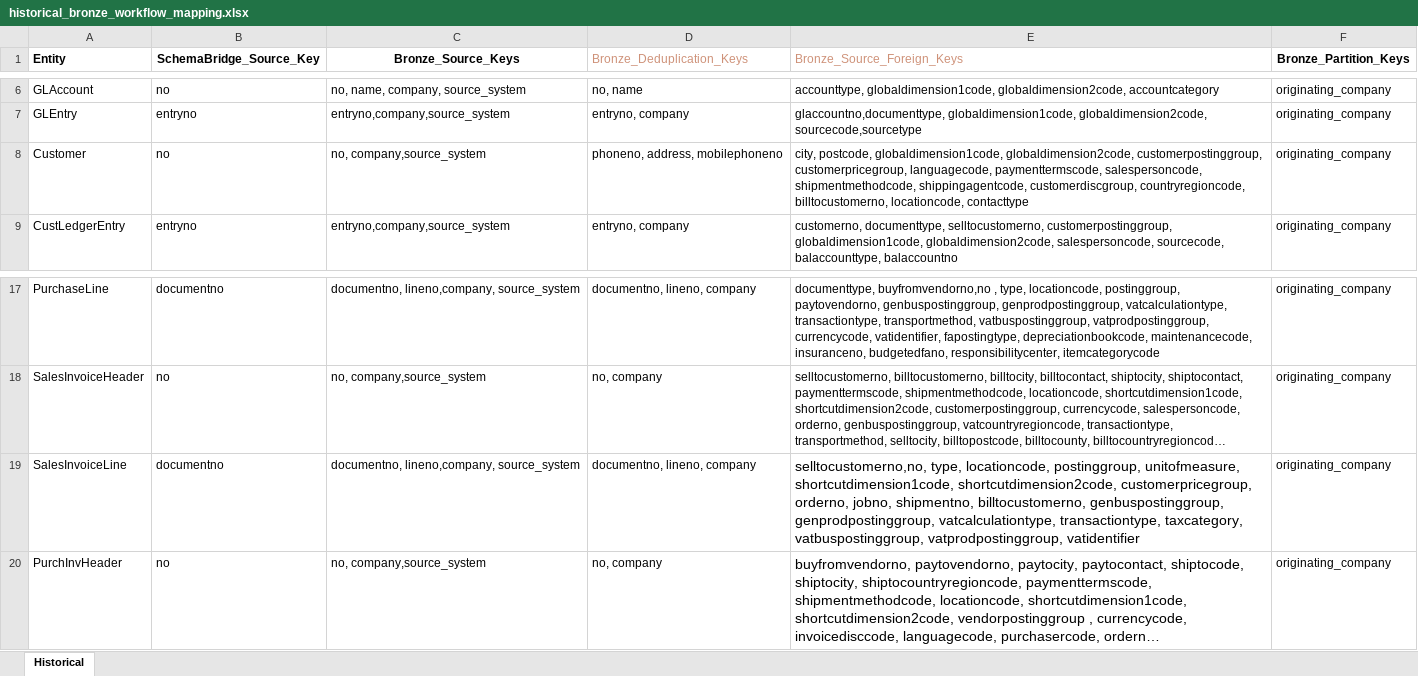
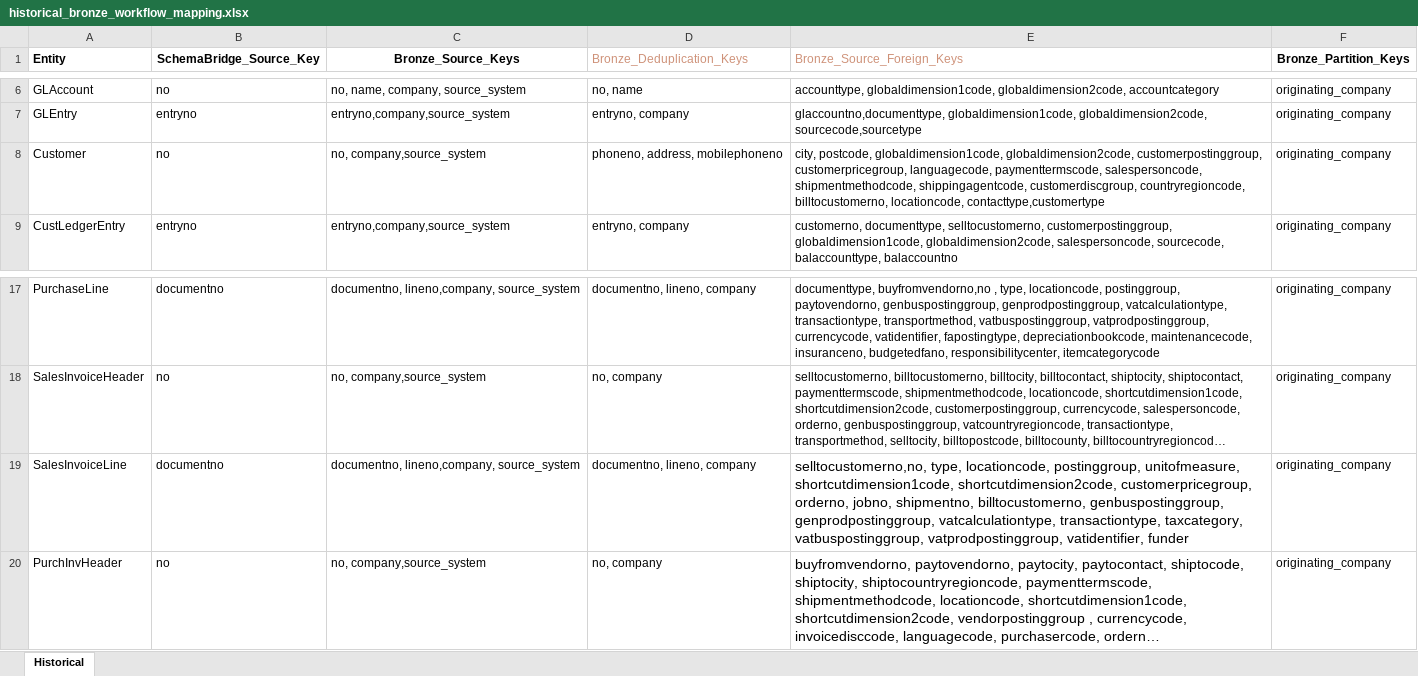
Before and after one commit to PeiXuCCG/Data-Warehouse, an Excel workbook: documentation/workflow/historical_bronze_workflow_mapping.xlsx, sheet Historical, drawn as a sheet; only a part is shown, gaps mark what is left out; long unchanged cells end in …; values as stored, in another font and other column widths than the file's, no borders; the diff names each change by its address in the sheet, - before the commit and + after, or states it on an @@ line.

Commit message:
update to historical bronze workflow

```diff
--- a/documentation/workflow/historical_bronze_workflow_mapping.xlsx (sheet Historical)
+++ b/documentation/workflow/historical_bronze_workflow_mapping.xlsx (sheet Historical)
-E8 (Bronze_Source_Foreign_Keys): …billtocustomerno, locationcode, contacttype
+E8 (Bronze_Source_Foreign_Keys): …billtocustomerno, locationcode, contacttype,customertype
-E19 (Bronze_Source_Foreign_Keys): …vatbuspostinggroup, vatprodpostinggroup, vatidentifier
+E19 (Bronze_Source_Foreign_Keys): …vatbuspostinggroup, vatprodpostinggroup, vatidentifier, funder
```
